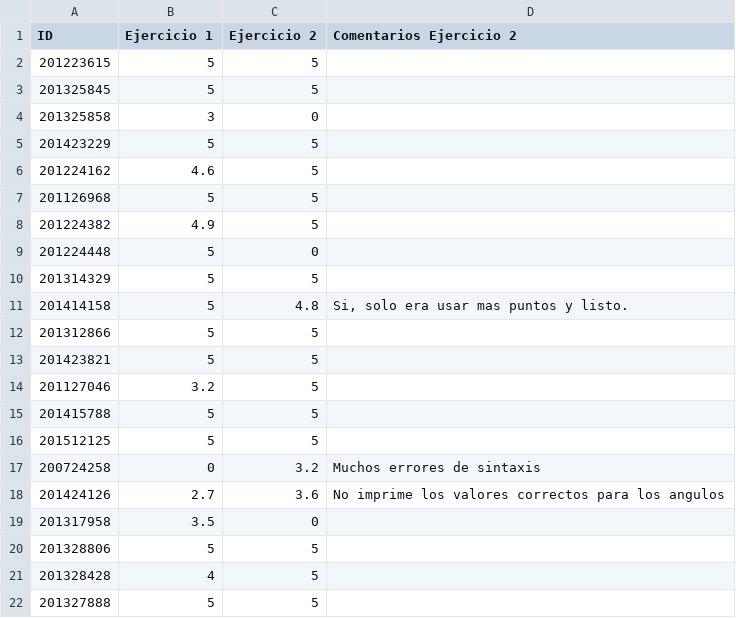
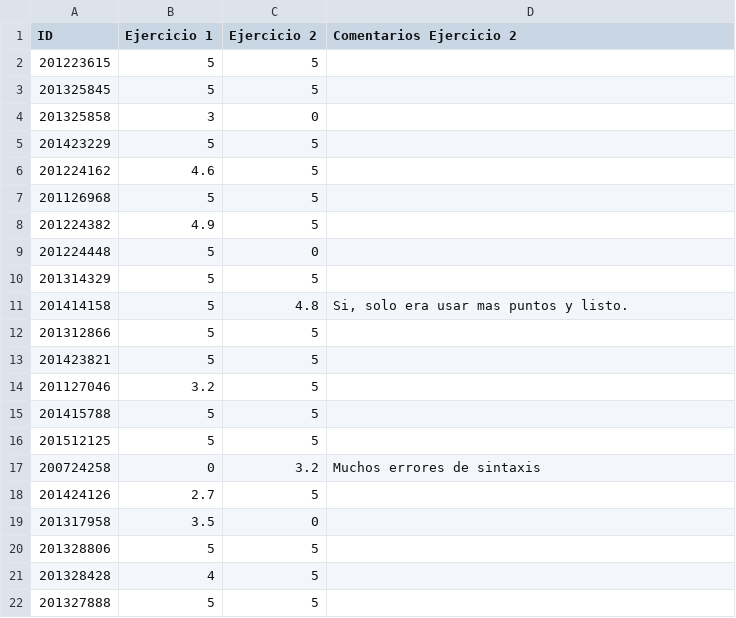
Before and after one commit to Dan08/MetodosComputacionales, a CSV file: grades/2016-2/ej2.csv, drawn as a sheet.

```diff
--- a/grades/2016-2/ej2.csv
+++ b/grades/2016-2/ej2.csv
@@ -17,3 +17,3 @@ ID,Ejercicio 1,Ejercicio 2,Comentarios Ejercicio 2
 200724258,0,3.2,Muchos errores de sintaxis
-201424126,2.7,3.6,No imprime los valores correctos para los angulos
+201424126,2.7,5,
 201317958,3.5,0,
```
Also changed, not shown: 6 other files.
